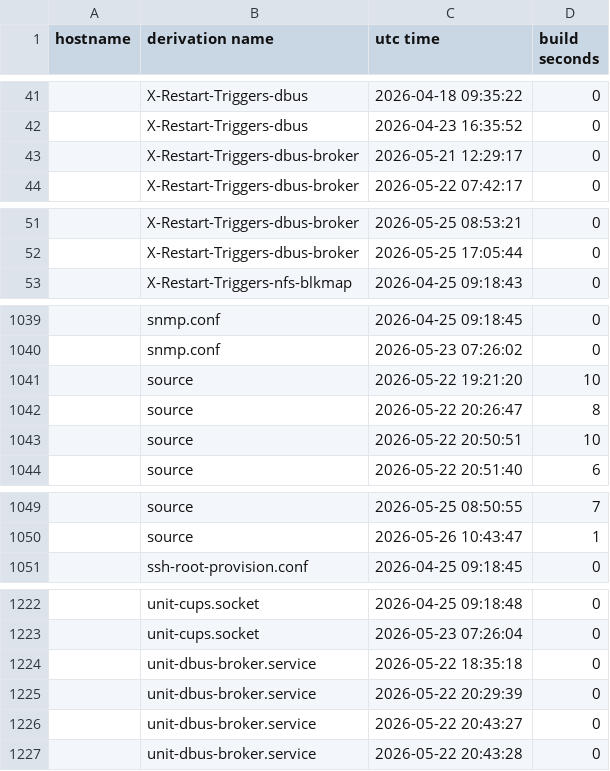
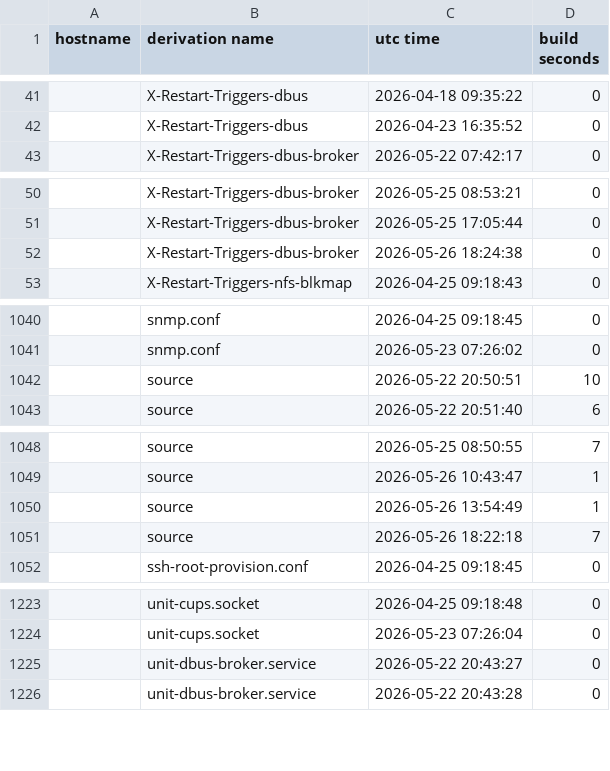
Before and after one commit to lrestj/nixos, a CSV file: .local/state/nix-output-monitor/build-reports.csv, drawn as a sheet; only a part is shown, gaps mark what is left out; removed rows and columns are numbered as before the commit, all else as after; the diff covers the shown part only; the diff names each change by its address in the sheet, - before the commit and + after, or states it on an @@ line.

```diff
--- a/.local/state/nix-output-monitor/build-reports.csv
+++ b/.local/state/nix-output-monitor/build-reports.csv
-row 43:  | X-Restart-Triggers-dbus-broker | 2026-05-21 12:29:17 | 0
+row 52:  | X-Restart-Triggers-dbus-broker | 2026-05-26 18:24:38 | 0
-row 1041:  | source | 2026-05-22 19:21:20 | 10
-row 1042:  | source | 2026-05-22 20:26:47 | 8
+row 1050:  | source | 2026-05-26 13:54:49 | 1
+row 1051:  | source | 2026-05-26 18:22:18 | 7
-row 1224:  | unit-dbus-broker.service | 2026-05-22 18:35:18 | 0
-row 1225:  | unit-dbus-broker.service | 2026-05-22 20:29:39 | 0
```
Also changed, not shown: 11 added rows and 8 removed rows elsewhere in this file, 2 other files.
